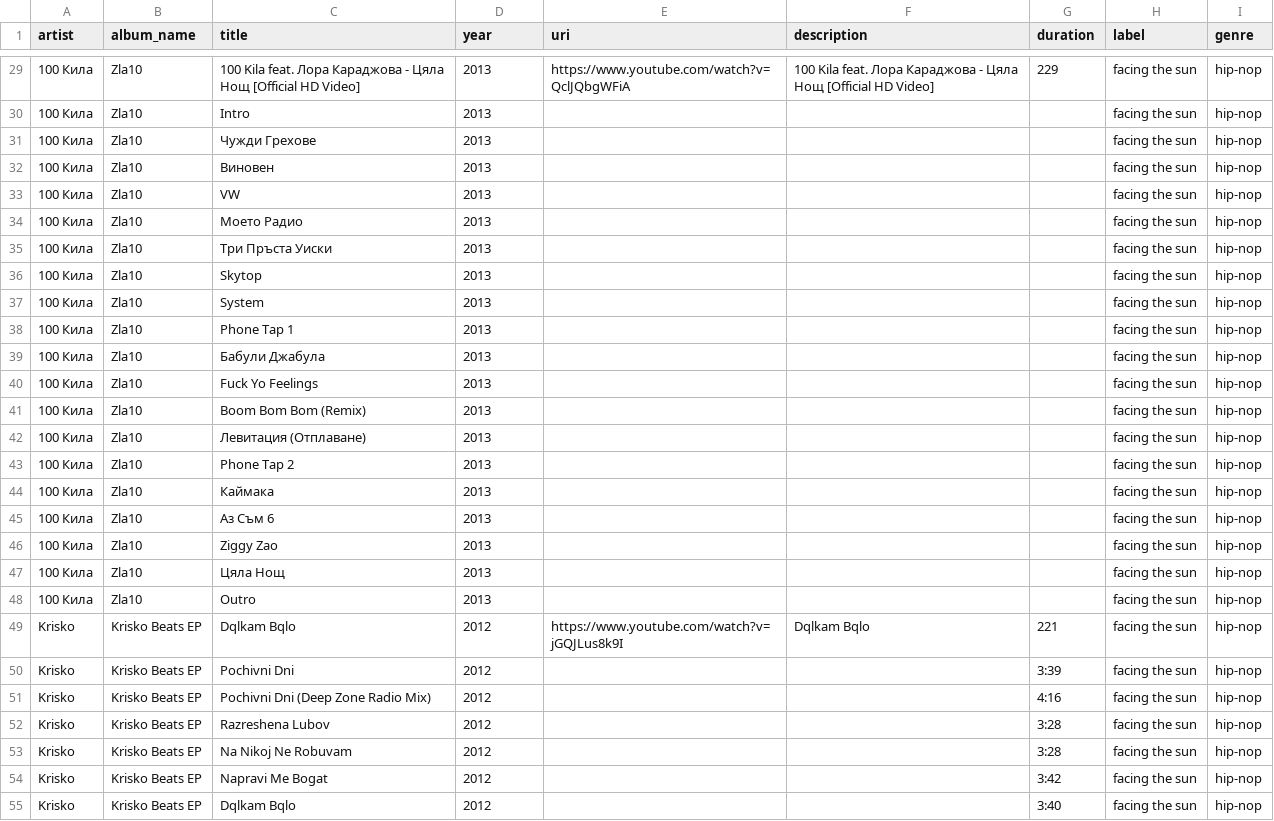
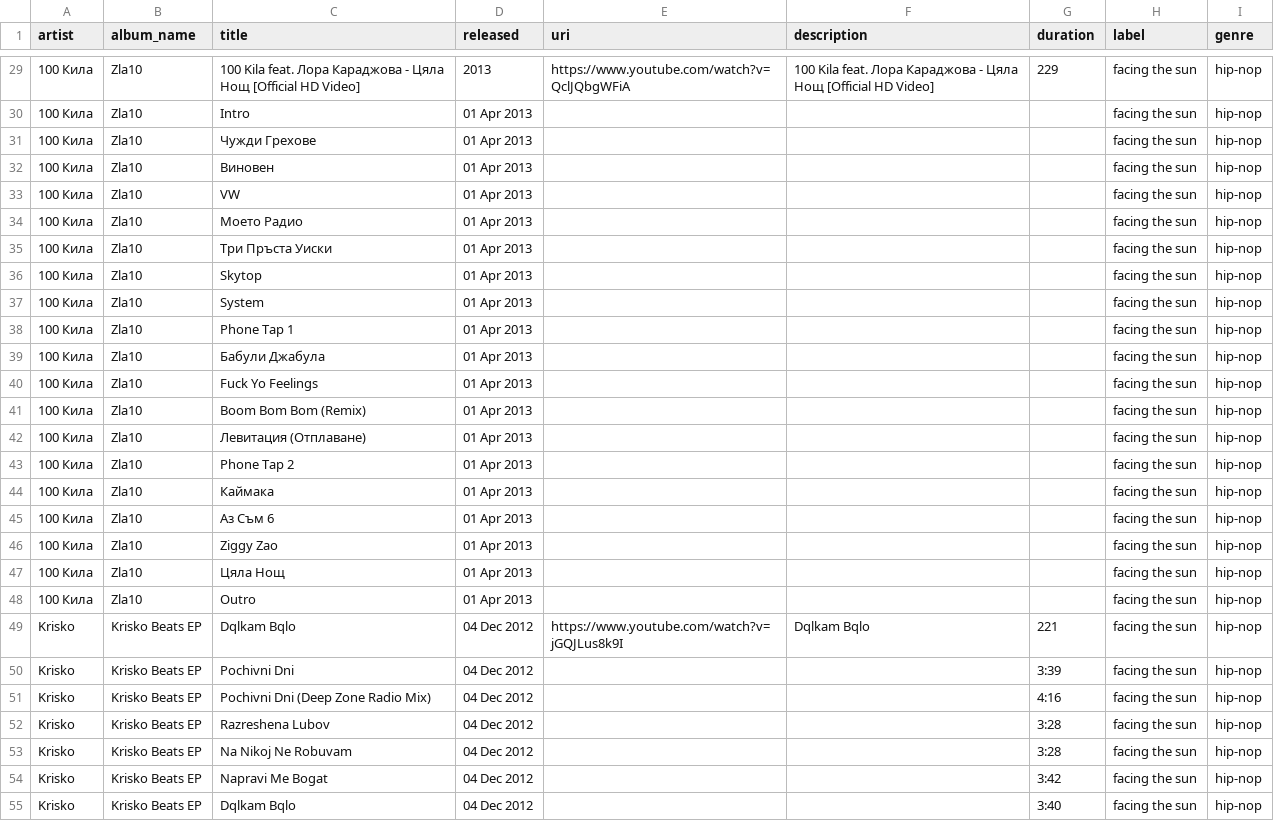
Before and after one commit to dvalexieva97/chalga-ili-rap, a CSV file: semtech/data/albums_only_songs.csv, drawn as a sheet; only a part is shown, gaps mark what is left out; the diff covers the shown part only.

```diff
--- a/semtech/data/albums_only_songs.csv
+++ b/semtech/data/albums_only_songs.csv
@@ -1 +1 @@
-"artist","album_name","title","year","uri","description","duration","label","genre"
+"artist","album_name","title","released","uri","description","duration","label","genre"
@@ -29,27 +29,27 @@
 "100 Кила","Zla10","100 Kila feat. Лора Караджова - Цяла Нощ [Official HD Video]","2013","https://www.youtube.com/watch?v=QclJQbgWFiA","100 Kila feat. Лора Караджова - Цяла Нощ [Official HD Video]","229","facing the sun","hip-nop"
-"100 Кила","Zla10","Intro","2013","","","","facing the sun","hip-nop"
-"100 Кила","Zla10","Чужди Грехове","2013","","","","facing the sun","hip-nop"
-"100 Кила","Zla10","Виновен ","2013","","","","facing the sun","hip-nop"
-"100 Кила","Zla10","VW","2013","","","","facing the sun","hip-nop"
-"100 Кила","Zla10","Моето Радио","2013","","","","facing the sun","hip-nop"
-"100 Кила","Zla10","Три Пръста Уиски","2013","","","","facing the sun","hip-nop"
-"100 Кила","Zla10","Skytop","2013","","","","facing the sun","hip-nop"
-"100 Кила","Zla10","System","2013","","","","facing the sun","hip-nop"
-"100 Кила","Zla10","Phone Tap 1","2013","","","","facing the sun","hip-nop"
-"100 Кила","Zla10","Бабули Джабула","2013","","","","facing the sun","hip-nop"
-"100 Кила","Zla10","Fuck Yo Feelings","2013","","","","facing the sun","hip-nop"
-"100 Кила","Zla10","Boom Bom Bom (Remix)","2013","","","","facing the sun","hip-nop"
-"100 Кила","Zla10","Левитация (Отплаване)","2013","","","","facing the sun","hip-nop"
-"100 Кила","Zla10","Phone Tap 2","2013","","","","facing the sun","hip-nop"
-"100 Кила","Zla10","Каймака ","2013","","","","facing the sun","hip-nop"
-"100 Кила","Zla10","Аз Съм 6","2013","","","","facing the sun","hip-nop"
-"100 Кила","Zla10","Ziggy Zao","2013","","","","facing the sun","hip-nop"
-"100 Кила","Zla10","Цяла Нощ","2013","","","","facing the sun","hip-nop"
-"100 Кила","Zla10","Outro","2013","","","","facing the sun","hip-nop"
-"Krisko","Krisko Beats EP","Dqlkam Bqlo","2012","https://www.youtube.com/watch?v=jGQJLus8k9I","Dqlkam Bqlo","221","facing the sun","hip-nop"
-"Krisko","Krisko Beats EP","Pochivni Dni","2012","","","3:39","facing the sun","hip-nop"
-"Krisko","Krisko Beats EP","Pochivni Dni (Deep Zone Radio Mix)","2012","","","4:16","facing the sun","hip-nop"
-"Krisko","Krisko Beats EP","Razreshena Lubov","2012","","","3:28","facing the sun","hip-nop"
-"Krisko","Krisko Beats EP","Na Nikoj Ne Robuvam","2012","","","3:28","facing the sun","hip-nop"
-"Krisko","Krisko Beats EP","Napravi Me Bogat","2012","","","3:42","facing the sun","hip-nop"
-"Krisko","Krisko Beats EP","Dqlkam Bqlo","2012","","","3:40","facing the sun","hip-nop"
+"100 Кила","Zla10","Intro","01 Apr 2013","","","","facing the sun","hip-nop"
+"100 Кила","Zla10","Чужди Грехове","01 Apr 2013","","","","facing the sun","hip-nop"
+"100 Кила","Zla10","Виновен ","01 Apr 2013","","","","facing the sun","hip-nop"
+"100 Кила","Zla10","VW","01 Apr 2013","","","","facing the sun","hip-nop"
+"100 Кила","Zla10","Моето Радио","01 Apr 2013","","","","facing the sun","hip-nop"
+"100 Кила","Zla10","Три Пръста Уиски","01 Apr 2013","","","","facing the sun","hip-nop"
+"100 Кила","Zla10","Skytop","01 Apr 2013","","","","facing the sun","hip-nop"
+"100 Кила","Zla10","System","01 Apr 2013","","","","facing the sun","hip-nop"
+"100 Кила","Zla10","Phone Tap 1","01 Apr 2013","","","","facing the sun","hip-nop"
+"100 Кила","Zla10","Бабули Джабула","01 Apr 2013","","","","facing the sun","hip-nop"
+"100 Кила","Zla10","Fuck Yo Feelings","01 Apr 2013","","","","facing the sun","hip-nop"
+"100 Кила","Zla10","Boom Bom Bom (Remix)","01 Apr 2013","","","","facing the sun","hip-nop"
+"100 Кила","Zla10","Левитация (Отплаване)","01 Apr 2013","","","","facing the sun","hip-nop"
+"100 Кила","Zla10","Phone Tap 2","01 Apr 2013","","","","facing the sun","hip-nop"
+"100 Кила","Zla10","Каймака ","01 Apr 2013","","","","facing the sun","hip-nop"
+"100 Кила","Zla10","Аз Съм 6","01 Apr 2013","","","","facing the sun","hip-nop"
+"100 Кила","Zla10","Ziggy Zao","01 Apr 2013","","","","facing the sun","hip-nop"
+"100 Кила","Zla10","Цяла Нощ","01 Apr 2013","","","","facing the sun","hip-nop"
+"100 Кила","Zla10","Outro","01 Apr 2013","","","","facing the sun","hip-nop"
+"Krisko","Krisko Beats EP","Dqlkam Bqlo","04 Dec 2012","https://www.youtube.com/watch?v=jGQJLus8k9I","Dqlkam Bqlo","221","facing the sun","hip-nop"
+"Krisko","Krisko Beats EP","Pochivni Dni","04 Dec 2012","","","3:39","facing the sun","hip-nop"
+"Krisko","Krisko Beats EP","Pochivni Dni (Deep Zone Radio Mix)","04 Dec 2012","","","4:16","facing the sun","hip-nop"
+"Krisko","Krisko Beats EP","Razreshena Lubov","04 Dec 2012","","","3:28","facing the sun","hip-nop"
+"Krisko","Krisko Beats EP","Na Nikoj Ne Robuvam","04 Dec 2012","","","3:28","facing the sun","hip-nop"
+"Krisko","Krisko Beats EP","Napravi Me Bogat","04 Dec 2012","","","3:42","facing the sun","hip-nop"
+"Krisko","Krisko Beats EP","Dqlkam Bqlo","04 Dec 2012","","","3:40","facing the sun","hip-nop"
```
Also changed, not shown: 27 edited cells elsewhere in this file, semtech/data/albums.csv, semtech/data/songs.csv.
